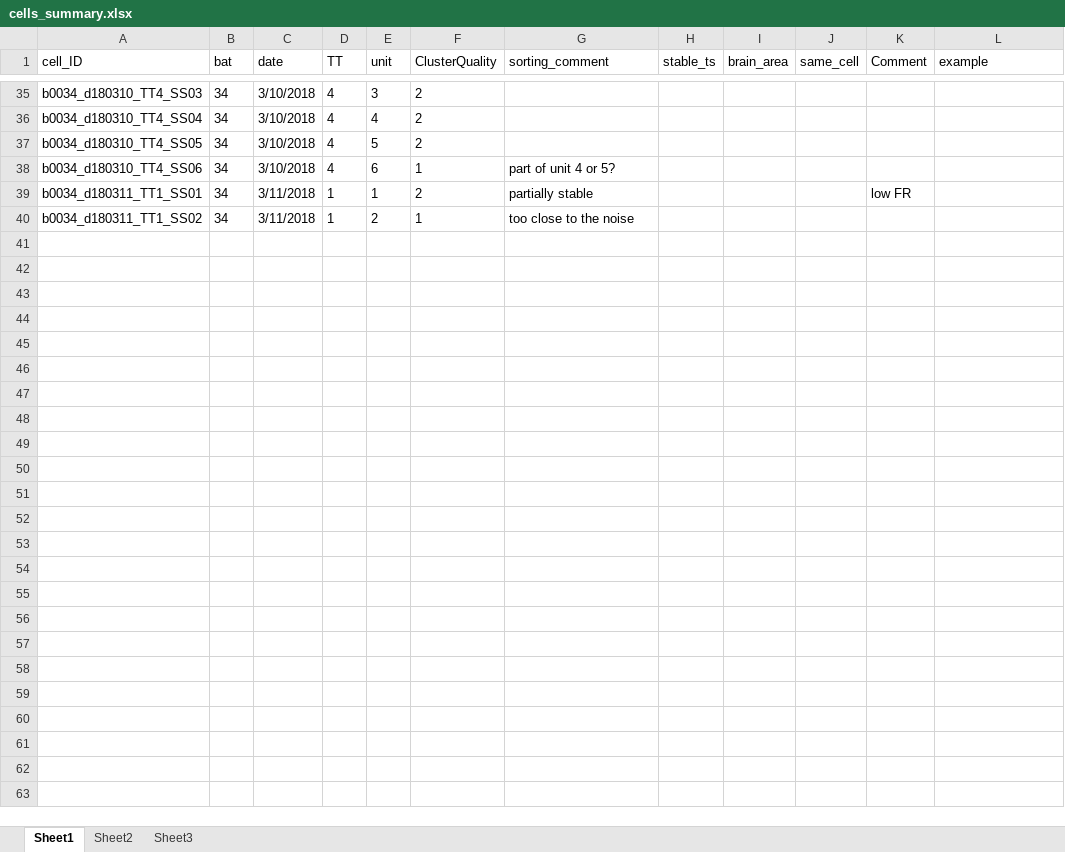
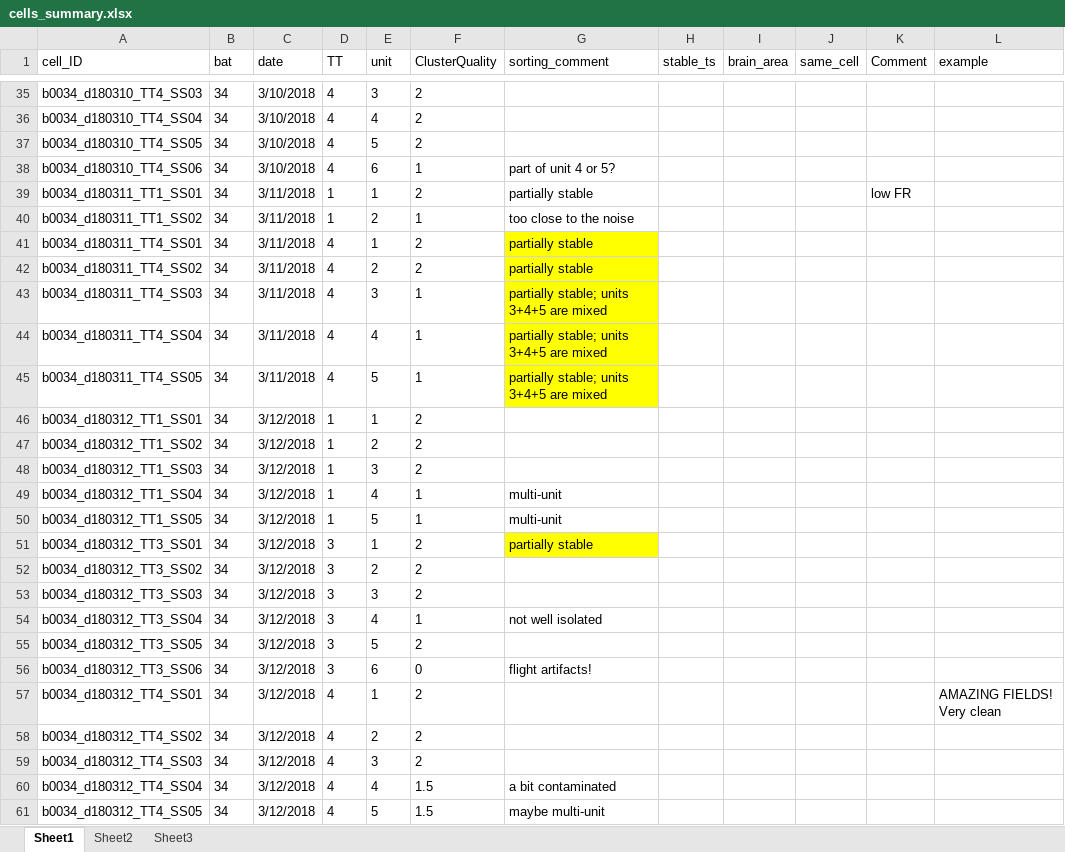
Before and after one commit to TamirEliav/LargeScale, an Excel workbook: inclusion_lists/cells_summary.xlsx, sheet Sheet1, drawn as a sheet; only a part is shown, gaps mark what is left out; values as stored, in another font and other column widths than the file's, no borders; conditional formats not drawn; the diff names each change by its address in the sheet, - before the commit and + after, or states it on an @@ line.

Commit message:
update sorting summary for bat 34

```diff
--- a/inclusion_lists/cells_summary.xlsx (sheet Sheet1)
+++ b/inclusion_lists/cells_summary.xlsx (sheet Sheet1)
+row 41: b0034_d180311_TT4_SS01 | 34 | 3/11/2018 | 4 | 1 | 2 | partially stable
+row 42: b0034_d180311_TT4_SS02 | 34 | 3/11/2018 | 4 | 2 | 2 | partially stable
+row 43: b0034_d180311_TT4_SS03 | 34 | 3/11/2018 | 4 | 3 | 1 | partially stable; units 3+4+5 are mixed
+row 44: b0034_d180311_TT4_SS04 | 34 | 3/11/2018 | 4 | 4 | 1 | partially stable; units 3+4+5 are mixed
+row 45: b0034_d180311_TT4_SS05 | 34 | 3/11/2018 | 4 | 5 | 1 | partially stable; units 3+4+5 are mixed
+row 46: b0034_d180312_TT1_SS01 | 34 | 3/12/2018 | 1 | 1 | 2
+row 47: b0034_d180312_TT1_SS02 | 34 | 3/12/2018 | 1 | 2 | 2
+row 48: b0034_d180312_TT1_SS03 | 34 | 3/12/2018 | 1 | 3 | 2
+row 49: b0034_d180312_TT1_SS04 | 34 | 3/12/2018 | 1 | 4 | 1 | multi-unit
+row 50: b0034_d180312_TT1_SS05 | 34 | 3/12/2018 | 1 | 5 | 1 | multi-unit
+row 51: b0034_d180312_TT3_SS01 | 34 | 3/12/2018 | 3 | 1 | 2 | partially stable
+row 52: b0034_d180312_TT3_SS02 | 34 | 3/12/2018 | 3 | 2 | 2
+row 53: b0034_d180312_TT3_SS03 | 34 | 3/12/2018 | 3 | 3 | 2
+row 54: b0034_d180312_TT3_SS04 | 34 | 3/12/2018 | 3 | 4 | 1 | not well isolated
+row 55: b0034_d180312_TT3_SS05 | 34 | 3/12/2018 | 3 | 5 | 2
+row 56: b0034_d180312_TT3_SS06 | 34 | 3/12/2018 | 3 | 6 | 0 | flight artifacts!
+row 57: b0034_d180312_TT4_SS01 | 34 | 3/12/2018 | 4 | 1 | 2 |  |  |  |  |  | AMAZING FIELDS! Very clean
+row 58: b0034_d180312_TT4_SS02 | 34 | 3/12/2018 | 4 | 2 | 2
+row 59: b0034_d180312_TT4_SS03 | 34 | 3/12/2018 | 4 | 3 | 2
+row 60: b0034_d180312_TT4_SS04 | 34 | 3/12/2018 | 4 | 4 | 1.5 | a bit contaminated
+row 61: b0034_d180312_TT4_SS05 | 34 | 3/12/2018 | 4 | 5 | 1.5 | maybe multi-unit
```
Also changed, not shown: 1 other file.
